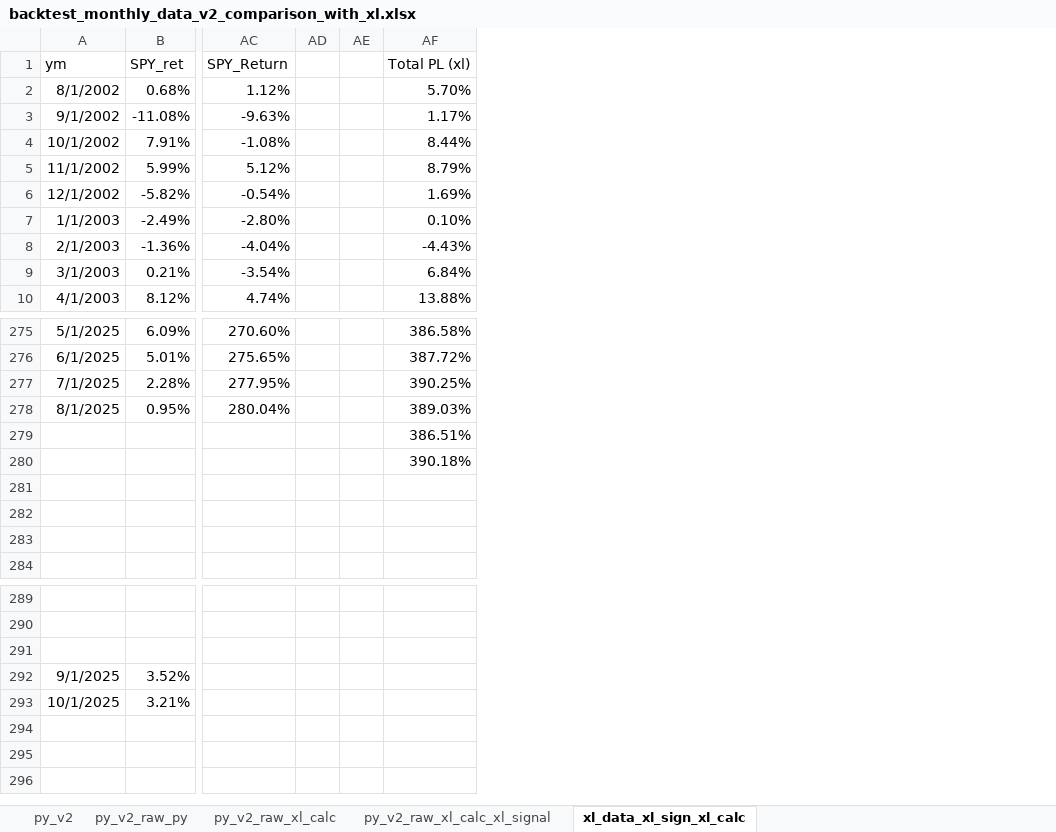
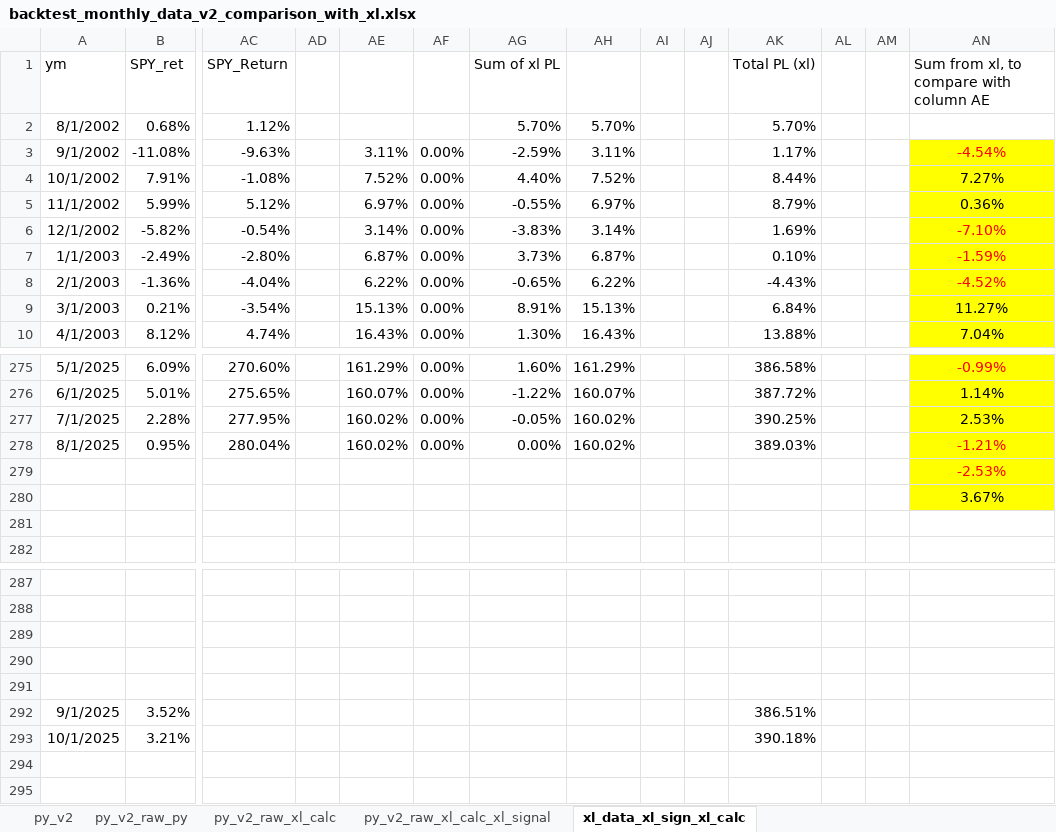
Before and after one commit to scimmione1/FromZeroToQuant-, an Excel workbook: 09_papers/01_The Unintended Consequences of Rebalancing/backtest_monthly_data_v2_comparison_with_xl.xlsx, sheet xl_data_xl_sign_xl_calc, drawn as a sheet; only a part is shown, gaps mark what is left out; values as stored, in another font and other column widths than the file's, no borders; 1 other sheet too large or unreadable and not compared; removed rows and columns are numbered as before the commit, all else as after; rows hold the shown columns only; the diff names each change by its address in the sheet, - before the commit and + after, or states it on an @@ line.

```diff
--- a/09_papers/01_The Unintended Consequences of Rebalancing/backtest_monthly_data_v2_comparison_with_xl.xlsx (sheet xl_data_xl_sign_xl_calc)
+++ b/09_papers/01_The Unintended Consequences of Rebalancing/backtest_monthly_data_v2_comparison_with_xl.xlsx (sheet xl_data_xl_sign_xl_calc)
+column AE, rows 3-10: 3.11% | 7.52% | 6.97% | 3.14% | 6.87% | 6.22% | 15.13% | 16.43%; rows 275-278: 161.29% | 160.07% | 160.02% | 160.02%
+column AF, rows 3-10: all 0.00%; rows 275-278: all 0.00%
+column AG (Sum of xl PL), rows 2-10: 5.70% | -2.59% | 4.40% | -0.55% | -3.83% | 3.73% | -0.65% | 8.91% | 1.30%; rows 275-278: 1.60% | -1.22% | -0.05% | 0.00%
+column AH, rows 2-10: 5.70% | 3.11% | 7.52% | 6.97% | 3.14% | 6.87% | 6.22% | 15.13% | 16.43%; rows 275-278: 161.29% | 160.07% | 160.02% | 160.02%
+column AJ, empty
+column AL, empty
+column AM, empty
+column AN, rows 1-10: Sum from xl, to compare with column AE |  | -4.54% | 7.27% | 0.36% | -7.10% | -1.59% | -4.52% | 11.27% | 7.04%; rows 275-280: -0.99% | 1.14% | 2.53% | -1.21% | -2.53% | 3.67%
-row 279:  |  |  |  |  | 386.51%
-row 280:  |  |  |  |  | 390.18%
+row 290: (empty)
+row 291: (empty)
-AK292 (Total PL (xl)): (empty)
+AK292 (Total PL (xl)): 386.51%
-AK293 (Total PL (xl)): (empty)
+AK293 (Total PL (xl)): 390.18%
```
Also changed, not shown: 2 other files.
